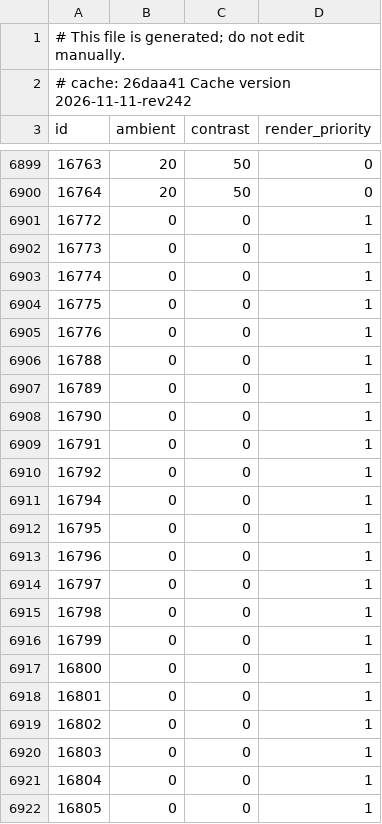
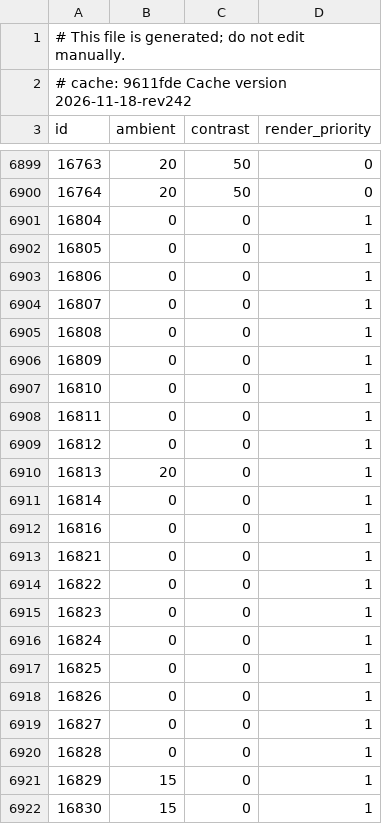
Before and after one commit to jhughes/glamourer_data, a CSV file: v1/npc_sheet.csv, drawn as a sheet; only a part is shown, gaps mark what is left out; the shorter side is filled out with more unchanged rows; the diff covers the shown part only.

```diff
--- a/v1/npc_sheet.csv
+++ b/v1/npc_sheet.csv
@@ -1,3 +1,3 @@
 # This file is generated; do not edit manually.
-# cache: 26daa41 Cache version 2026-11-11-rev242
+# cache: 9611fde Cache version 2026-11-18-rev242
 id,ambient,contrast,render_priority
@@ -6900,22 +6900,2 @@ id,ambient,contrast,render_priority
 16764,20,50,0
-16772,0,0,1
-16773,0,0,1
-16774,0,0,1
-16775,0,0,1
-16776,0,0,1
-16788,0,0,1
-16789,0,0,1
-16790,0,0,1
-16791,0,0,1
-16792,0,0,1
-16794,0,0,1
-16795,0,0,1
-16796,0,0,1
-16797,0,0,1
-16798,0,0,1
-16799,0,0,1
-16800,0,0,1
-16801,0,0,1
-16802,0,0,1
-16803,0,0,1
 16804,0,0,1
```
Also changed, not shown: 26 added rows elsewhere in this file, v1/item_dedupe_sheet.csv, v1/item_equip_sheet.csv, 5 other files.
